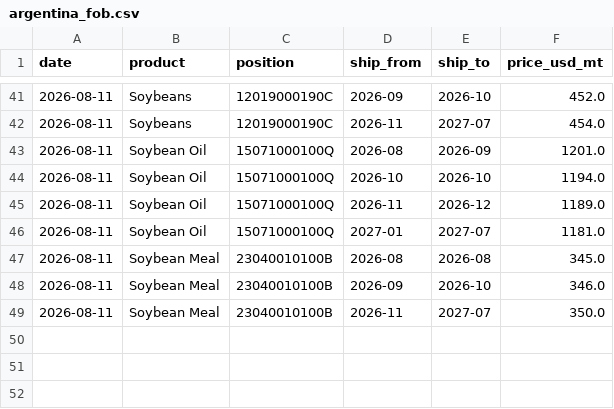
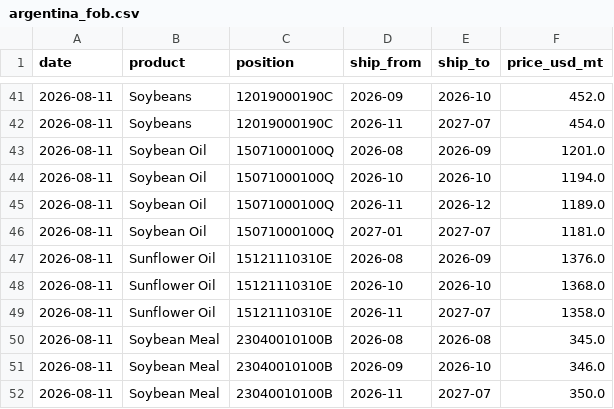
Before and after one commit to philipbergman6-glitch/Mirror-Market, a CSV file: data/history/argentina_fob.csv, drawn as a sheet; only a part is shown, gaps mark what is left out; the diff names each change by its address in the sheet, - before the commit and + after, or states it on an @@ line.

```diff
--- a/data/history/argentina_fob.csv
+++ b/data/history/argentina_fob.csv
+row 47: 2026-08-11 | Sunflower Oil | 15121110310E | 2026-08 | 2026-09 | 1376.0
+row 48: 2026-08-11 | Sunflower Oil | 15121110310E | 2026-10 | 2026-10 | 1368.0
+row 49: 2026-08-11 | Sunflower Oil | 15121110310E | 2026-11 | 2027-07 | 1358.0
```
Also changed, not shown: data/history/briefings.csv, data/history/forward_curve.csv.
